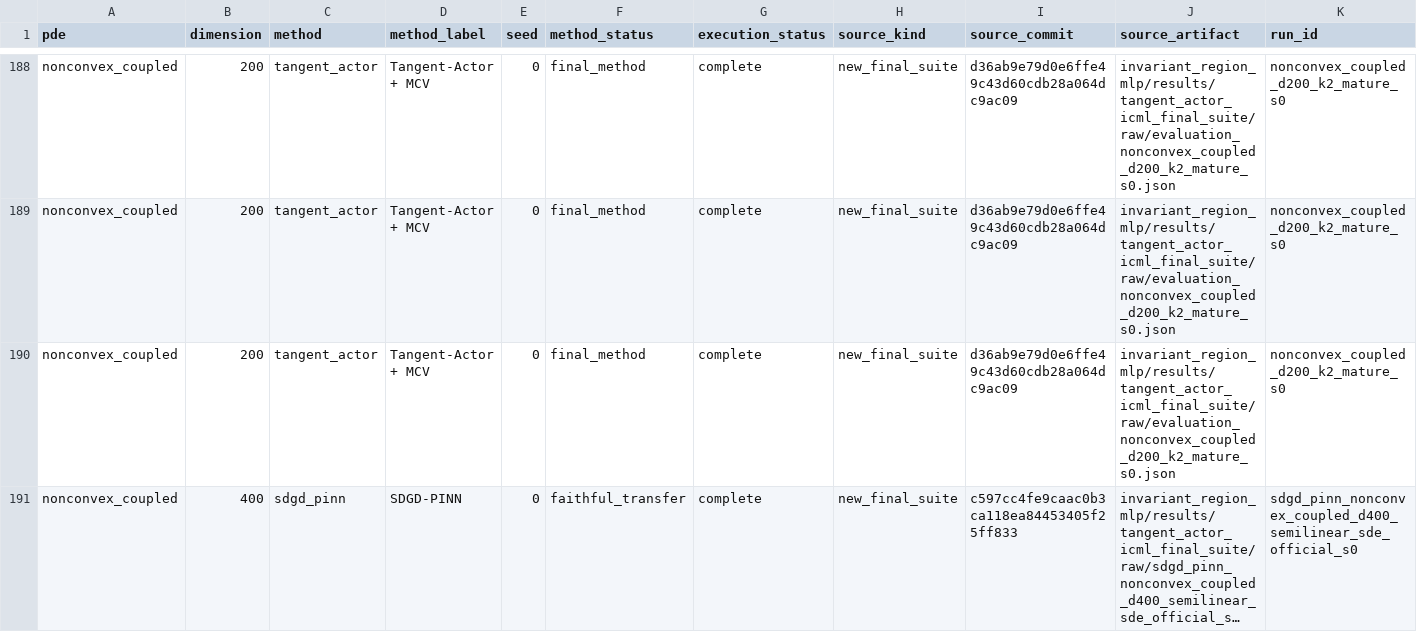
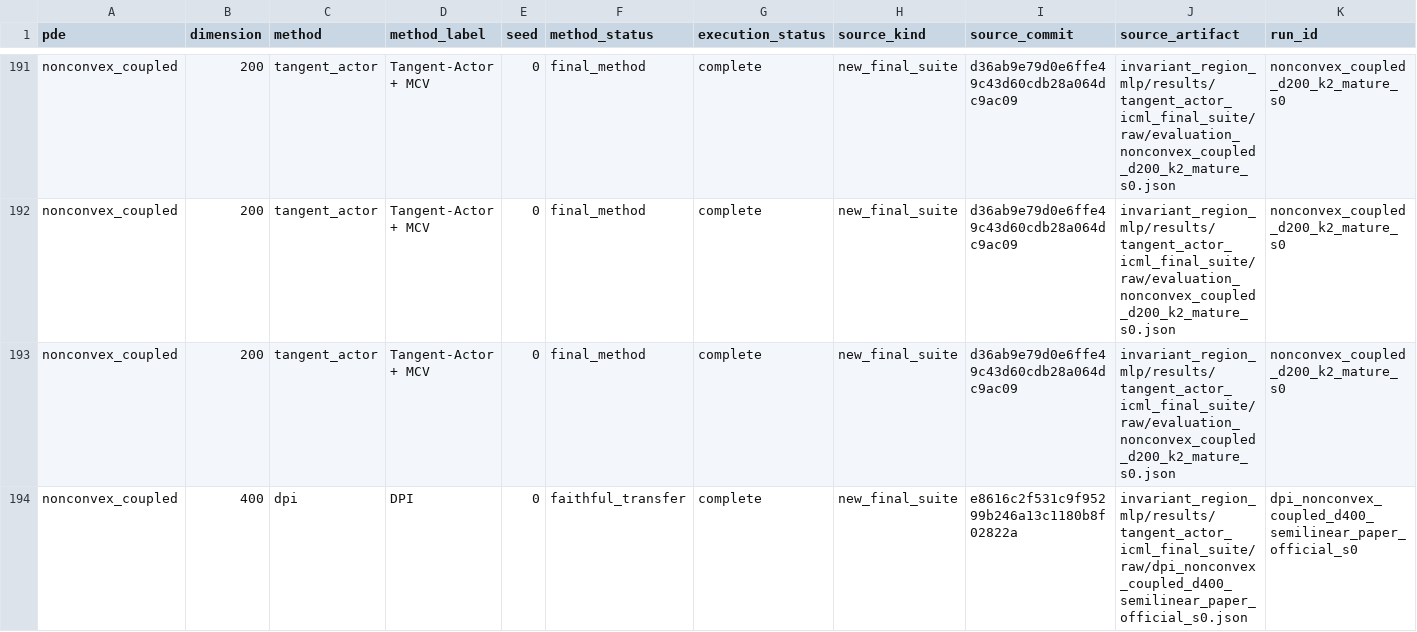
Before and after one commit to Samyep/numerical_PDE, a CSV file: invariant_region_mlp/results/tangent_actor_icml_final_suite/NATIVE_POINT_RESULTS.csv, drawn as a sheet; only a part is shown, gaps mark what is left out; the shorter side is filled out with more unchanged rows; long unchanged cells end in …; rows hold the shown columns only; the diff covers the shown part only; the diff names each change by its address in the sheet, - before the commit and + after, or states it on an @@ line.

Commit message:
Complete 140-cell whole-function benchmark

```diff
--- a/invariant_region_mlp/results/tangent_actor_icml_final_suite/NATIVE_POINT_RESULTS.csv
+++ b/invariant_region_mlp/results/tangent_actor_icml_final_suite/NATIVE_POINT_RESULTS.csv
+row 194: nonconvex_coupled | 400 | dpi | DPI | 0 | faithful_transfer | complete | new_final_suite | e8616c2f531c9f95299b246a13c1180b8f02822a | invariant_region_mlp/results/tangent_actor_icml_final_suite/raw/dpi_nonconvex_coupled_d400_semilinear_paper_official_s0.json | dpi_nonconvex_coupled_d400_semilinear_paper_official_s0
```
Also changed, not shown: 5 added rows elsewhere in this file, invariant_region_mlp/results/tangent_actor_icml_final_suite/DIMENSION_SCALING.csv, invariant_region_mlp/results/tangent_actor_icml_final_suite/WHOLE_FUNCTION_COMPUTE.csv, 28 other files.
